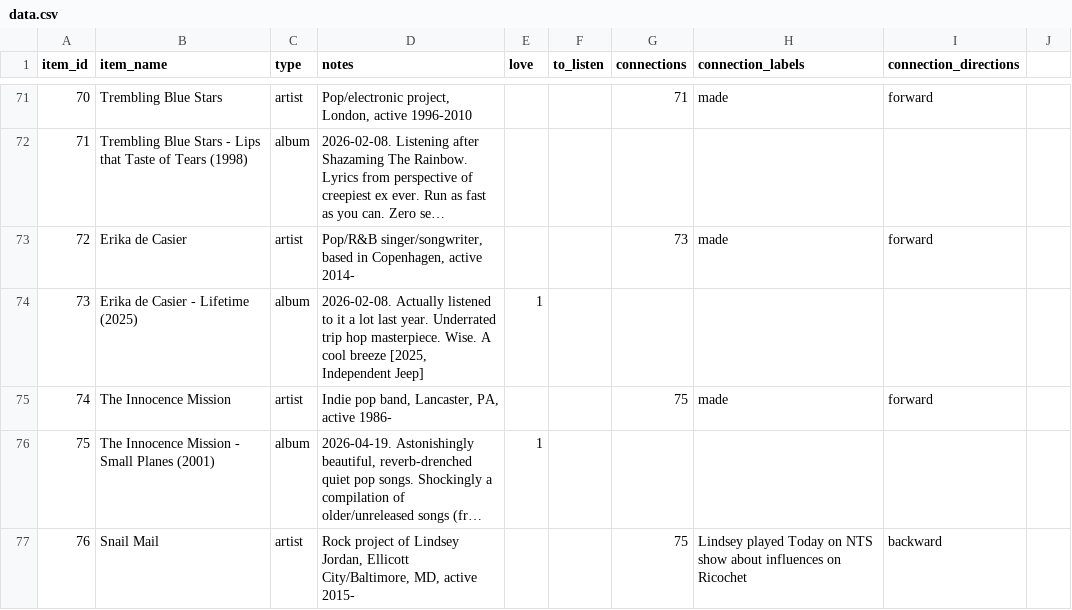
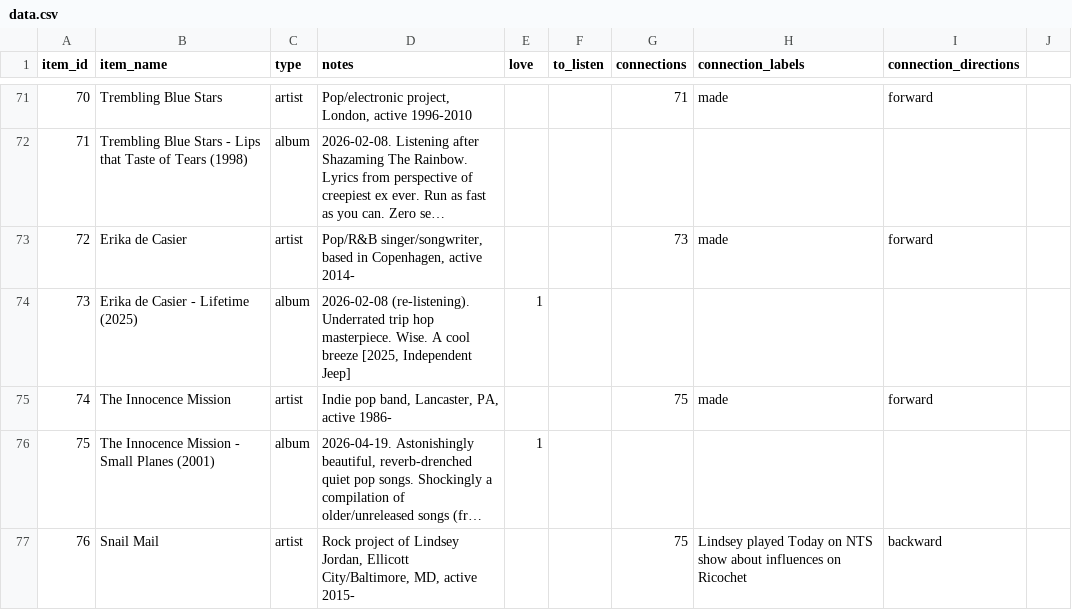
Before and after one commit to sjhardwick/listening_journal, a CSV file: data.csv, drawn as a sheet; only a part is shown, gaps mark what is left out; long unchanged cells end in ….

Commit message:
edit from app

```diff
--- a/data.csv
+++ b/data.csv
@@ -73,3 +73,3 @@ item_id,item_name,type,notes,love,to_listen,connections,connection_labels,connec
 72,Erika de Casier,artist,"Pop/R&B singer/songwriter, based in Copenhagen, active 2014-",,,73,made,forward
-73,Erika de Casier - Lifetime (2025),album,"2026-02-08. Actually listened to it a lot last year. Underrated trip hop masterpiece. Wise. A cool breeze [2025, Independent Jeep]",1,,,,
+73,Erika de Casier - Lifetime (2025),album,"2026-02-08 (re-listening). Underrated trip hop masterpiece. Wise. A cool breeze [2025, Independent Jeep]",1,,,,
 74,The Innocence Mission,artist,"Indie pop band, Lancaster, PA, active 1986-",,,75,made,forward
```
